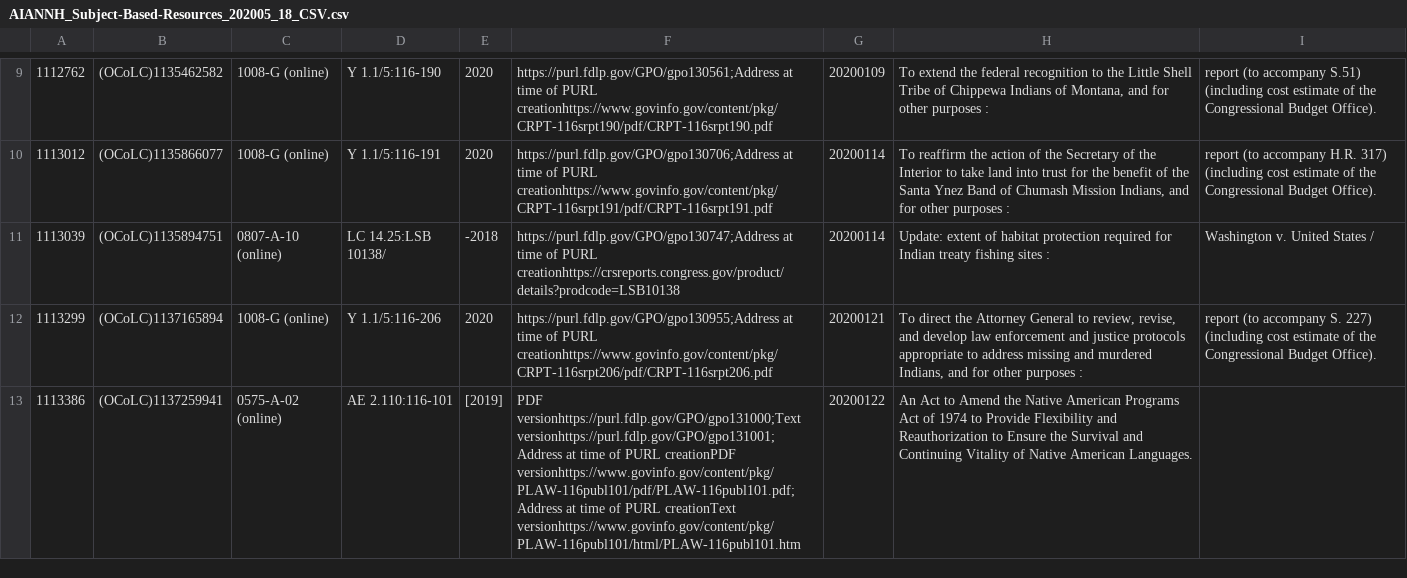
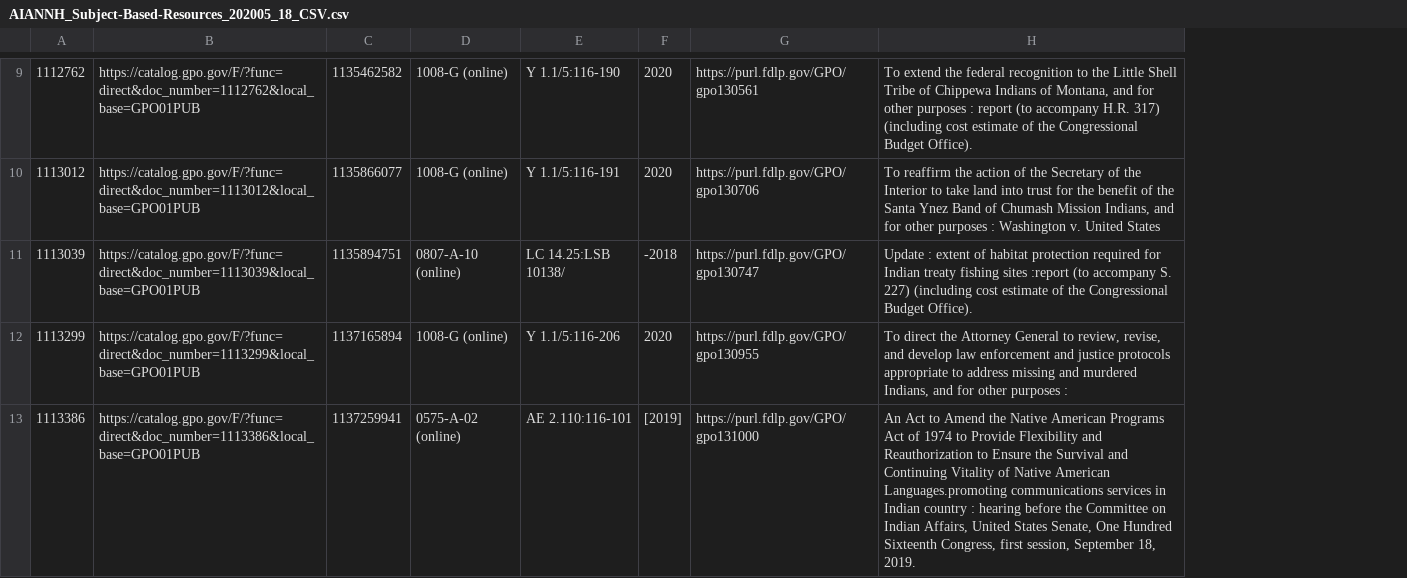
Before and after one commit to usgpo/cataloging-records, a CSV file: AIANNH_Subject-Based-Resources/AIANNH_Subject-Based-Resources_202005_18_CSV.csv, drawn as a sheet; only a part is shown, gaps mark what is left out; removed rows and columns are numbered as before the commit, all else as after; the diff covers the shown part only; the diff names each change by its address in the sheet, - before the commit and + after, or states it on an @@ line.

```diff
--- a/AIANNH_Subject-Based-Resources/AIANNH_Subject-Based-Resources_202005_18_CSV.csv
+++ b/AIANNH_Subject-Based-Resources/AIANNH_Subject-Based-Resources_202005_18_CSV.csv
-column B, rows 9-13: (OCoLC)1135462582 | (OCoLC)1135866077 | (OCoLC)1135894751 | (OCoLC)1137165894 | (OCoLC)1137259941
+column B, rows 9-13: https://catalog.gpo.gov/F/?func=direct&doc_number=1112762&local_base=GPO01PUB | https://catalog.gpo.gov/F/?func=direct&doc_number=1113012&local_base=GPO01PUB | https://catalog.gpo.gov/F/?func=direct&doc_number=1113039&local_base=GPO01PUB | https://catalog.gpo.gov/F/?func=direct&doc_number=1113299&local_base=GPO01PUB | https://catalog.gpo.gov/F/?func=direct&doc_number=1113386&local_base=GPO01PUB
+column C, rows 9-13: 1135462582 | 1135866077 | 1135894751 | 1137165894 | 1137259941
-column F, rows 9-13: https://purl.fdlp.gov/GPO/gpo130561;Address at time of PURL creationhttps://www.govinfo.gov/content/pkg/CRPT-116srpt190/pdf/CRPT-116srpt190.pdf | https://purl.fdlp.gov/GPO/gpo130706;Address at time of PURL creationhttps://www.govinfo.gov/content/pkg/CRPT-116srpt191/pdf/CRPT-116srpt191.pdf | https://purl.fdlp.gov/GPO/gpo130747;Address at time of PURL creationhttps://crsreports.congress.gov/product/details?prodcode=LSB10138 | https://purl.fdlp.gov/GPO/gpo130955;Address at time of PURL creationhttps://www.govinfo.gov/content/pkg/CRPT-116srpt206/pdf/CRPT-116srpt206.pdf | PDF versionhttps://purl.fdlp.gov/GPO/gpo131000;Text versionhttps://purl.fdlp.gov/GPO/gpo131001;Address at time of PURL creationPDF versionhttps://www.govinfo.gov/content/pkg/PLAW-116publ101/pdf/PLAW-116publ101.pdf;Address at time of PURL creationText versionhttps://www.govinfo.gov/content/pkg/PLAW-116publ101/html/PLAW-116publ101.htm
-column G, rows 9-13: 20200109 | 20200114 | 20200114 | 20200121 | 20200122
+column G, rows 9-13: https://purl.fdlp.gov/GPO/gpo130561 | https://purl.fdlp.gov/GPO/gpo130706 | https://purl.fdlp.gov/GPO/gpo130747 | https://purl.fdlp.gov/GPO/gpo130955 | https://purl.fdlp.gov/GPO/gpo131000
-column I, rows 9-12: report (to accompany S.51) (including cost estimate of the Congressional Budget Office). | report (to accompany H.R. 317) (including cost estimate of the Congressional Budget Office). | Washington v. United States / | report (to accompany S. 227) (including cost estimate of the Congressional Budget Office).
-H9: …purposes :
+H9: …purposes : report (to accompany H.R. 317) (including cost estimate of the Congressional Budget Office).
-H10: …purposes :
+H10: …purposes : Washington v. United States
-H11: Update: extent of habitat protection required for Indian treaty fishing sites :
+H11: Update : extent of habitat protection required for Indian treaty fishing sites :report (to accompany S. 227) (including cost estimate of the Congressional Budget Office).
-H13: …Native American Languages.
+H13: …Native American Languages.promoting communications services in Indian country : hearing before the Committee on Indian Affairs, United States Senate, One Hundred Sixteenth Congress, first session, September 18, 2019.
```
Also changed, not shown: 1 added row, 1 removed row and 9 edited cells elsewhere in this file.
